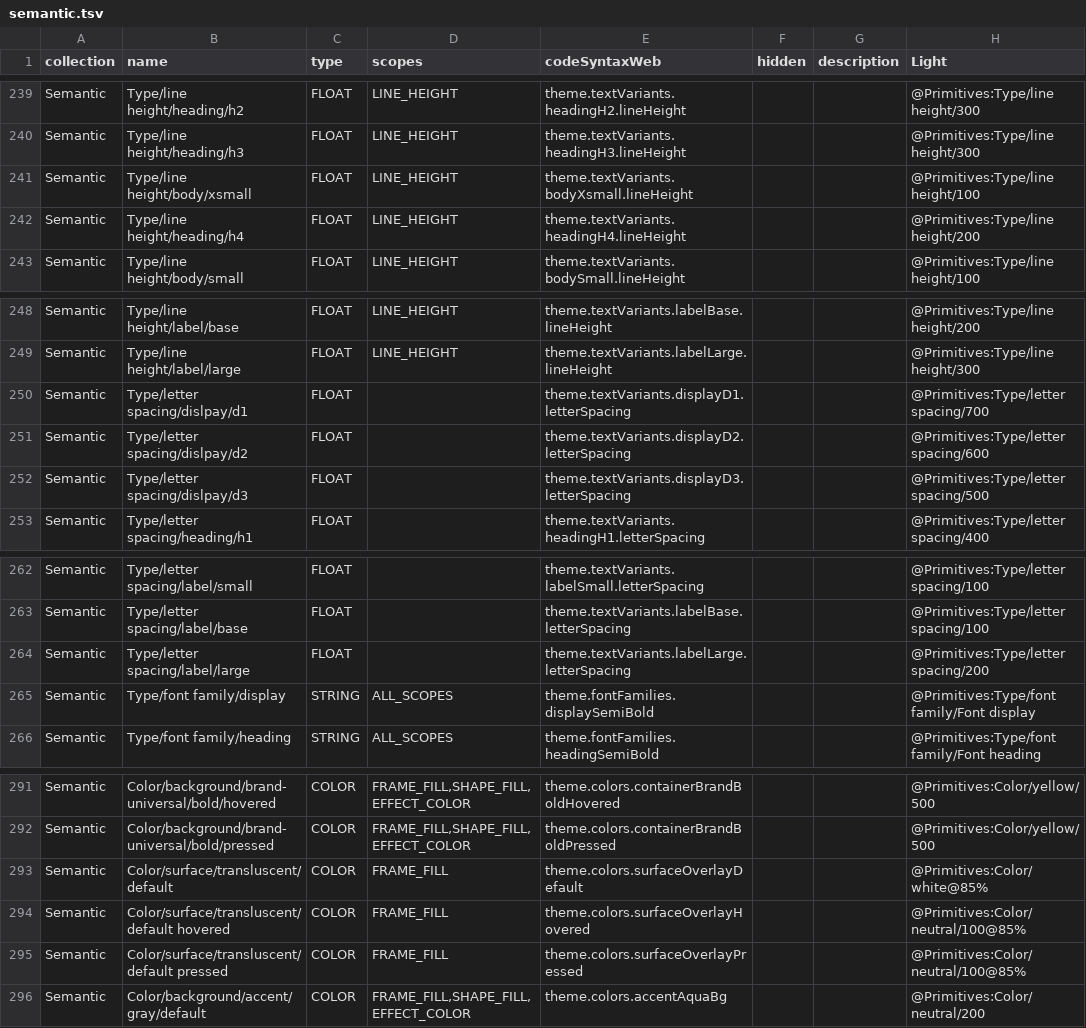
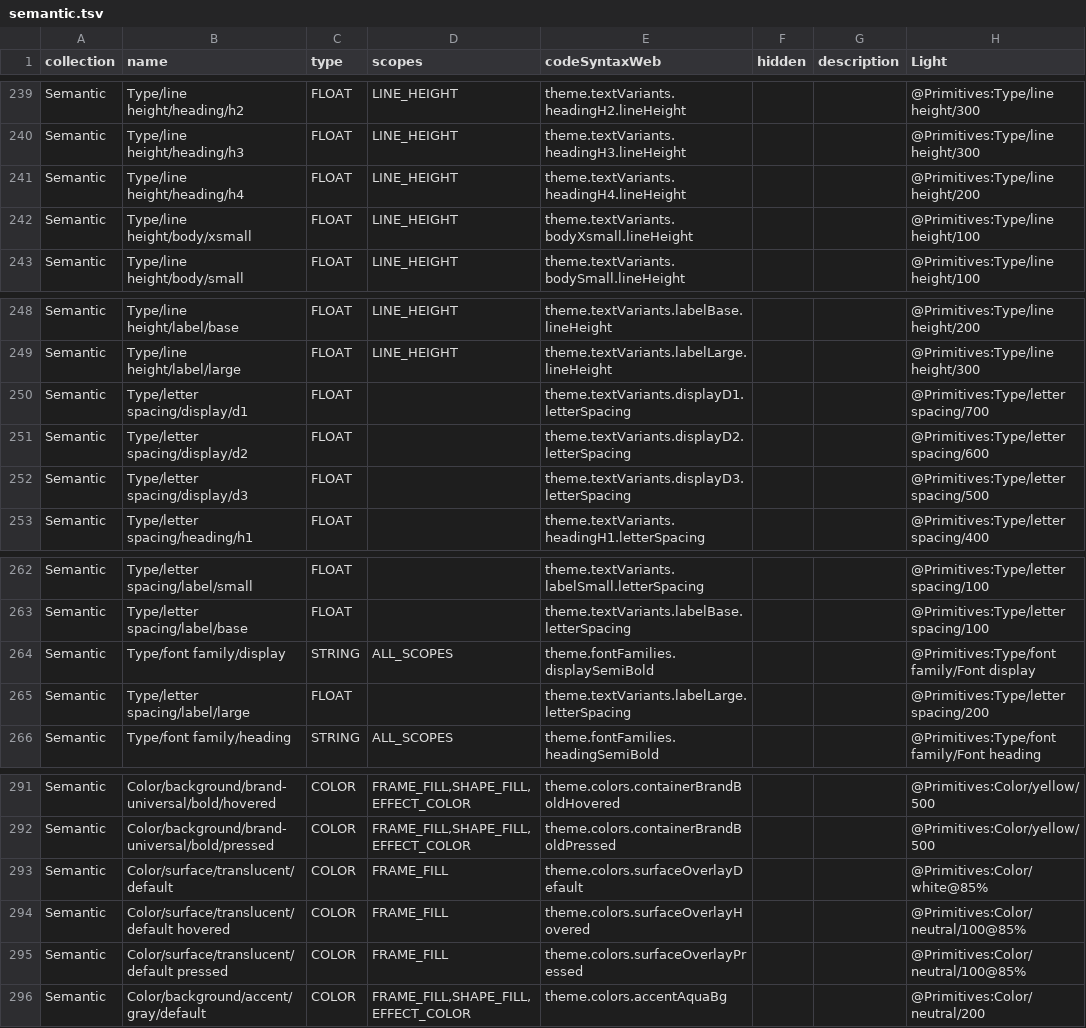
Before and after one commit to Imarnuel/Emlaya-Website, a TSV file: design-tokens/figma-export/semantic.tsv, drawn as a sheet; only a part is shown, gaps mark what is left out; the diff names each change by its address in the sheet, - before the commit and + after, or states it on an @@ line.

```diff
--- a/design-tokens/figma-export/semantic.tsv
+++ b/design-tokens/figma-export/semantic.tsv
@@ row 242 moved to row 241: Semantic @@
-B250 (name): Type/letter spacing/dislpay/d1
+B250 (name): Type/letter spacing/display/d1
-B251 (name): Type/letter spacing/dislpay/d2
+B251 (name): Type/letter spacing/display/d2
-B252 (name): Type/letter spacing/dislpay/d3
+B252 (name): Type/letter spacing/display/d3
@@ row 265 moved to row 264: Semantic @@
-B293 (name): Color/surface/transluscent/default
+B293 (name): Color/surface/translucent/default
-B294 (name): Color/surface/transluscent/default hovered
+B294 (name): Color/surface/translucent/default hovered
-B295 (name): Color/surface/transluscent/default pressed
+B295 (name): Color/surface/translucent/default pressed
```
Also changed, not shown: design-tokens/figma-export/text-styles.tsv, 8 other files.
